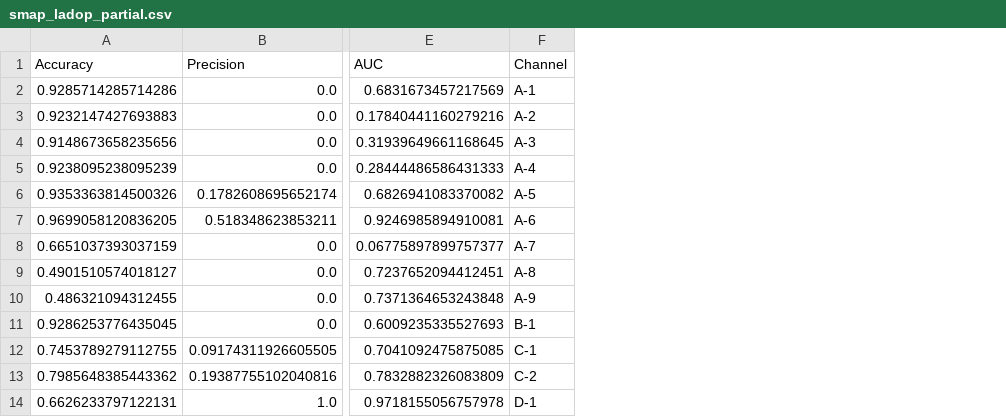
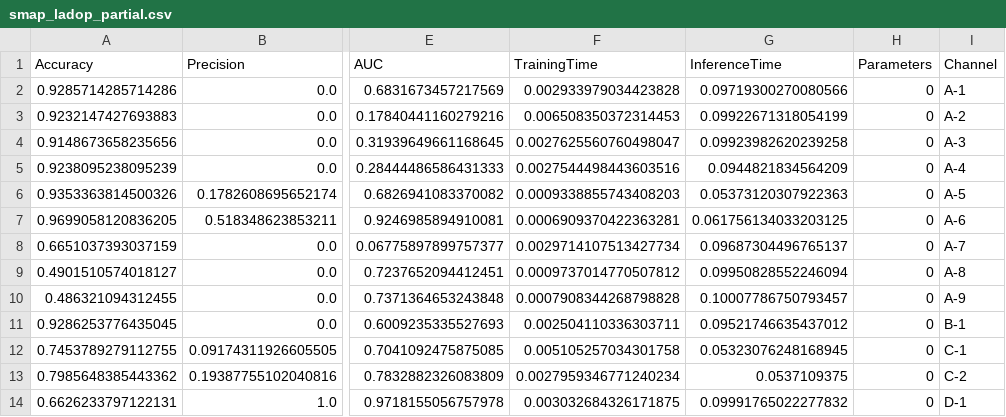
Before and after one commit to DavidTan-cloud/wqf7023-industrial-anomaly-detection-radar, a CSV file: results/smap_ladop_partial.csv, drawn as a sheet; only a part is shown, gaps mark what is left out; the diff names each change by its address in the sheet, - before the commit and + after, or states it on an @@ line.

```diff
--- a/results/smap_ladop_partial.csv
+++ b/results/smap_ladop_partial.csv
+column F (TrainingTime), rows 2-14: 0.002933979034423828 | 0.006508350372314453 | 0.0027625560760498047 | 0.0027544498443603516 | 0.0009338855743408203 | 0.0006909370422363281 | 0.0029714107513427734 | 0.0009737014770507812 | 0.0007908344268798828 | 0.002504110336303711 | 0.005105257034301758 | 0.0027959346771240234 | 0.003032684326171875
+column G (InferenceTime), rows 2-14: 0.09719300270080566 | 0.09922671318054199 | 0.09923982620239258 | 0.0944821834564209 | 0.05373120307922363 | 0.061756134033203125 | 0.09687304496765137 | 0.09950828552246094 | 0.10007786750793457 | 0.09521746635437012 | 0.05323076248168945 | 0.0537109375 | 0.09991765022277832
+column H (Parameters), rows 2-14: all 0
```
Also changed, not shown: results/smap_lstm_ae_partial.csv, results/smap_rancoder_partial.csv, 8 other files.
